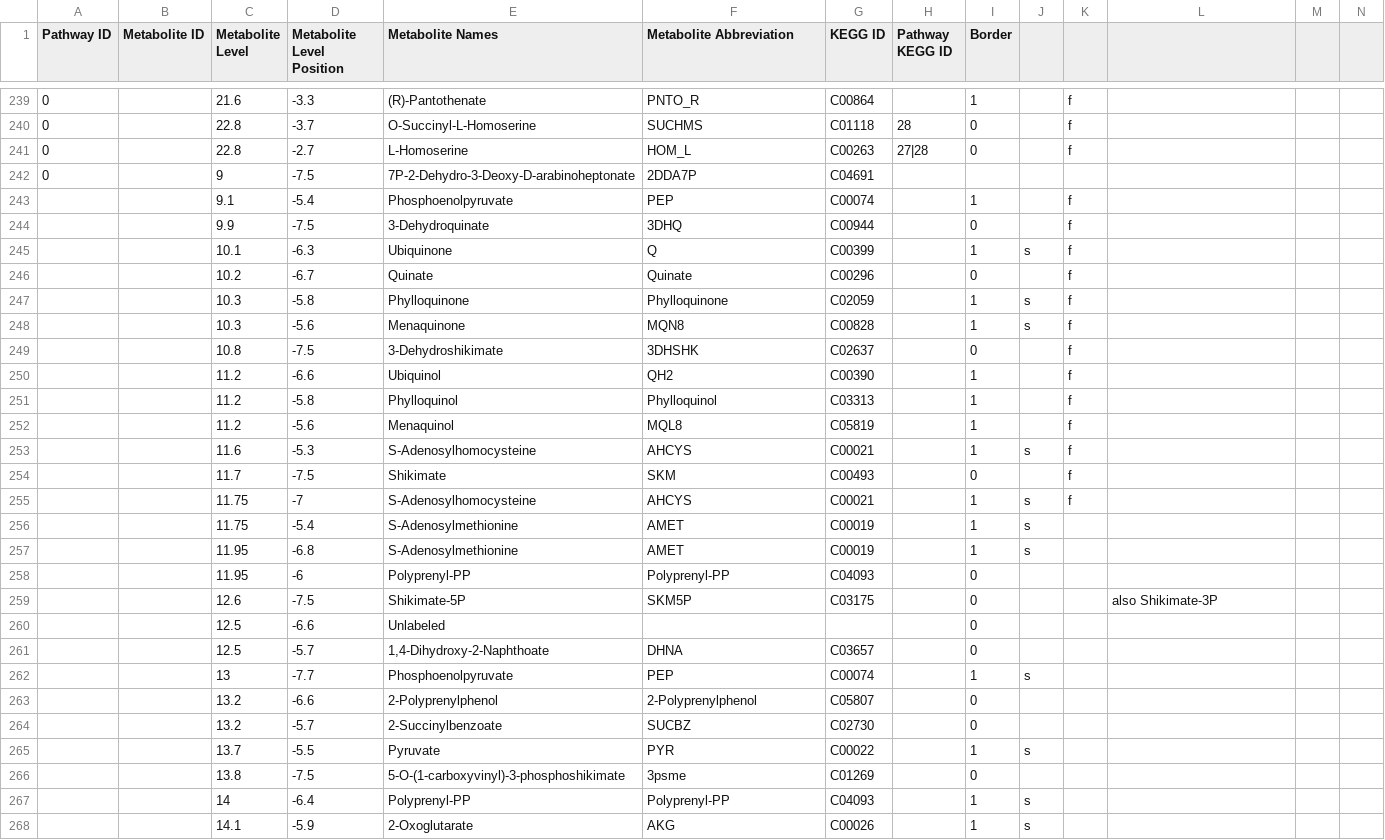
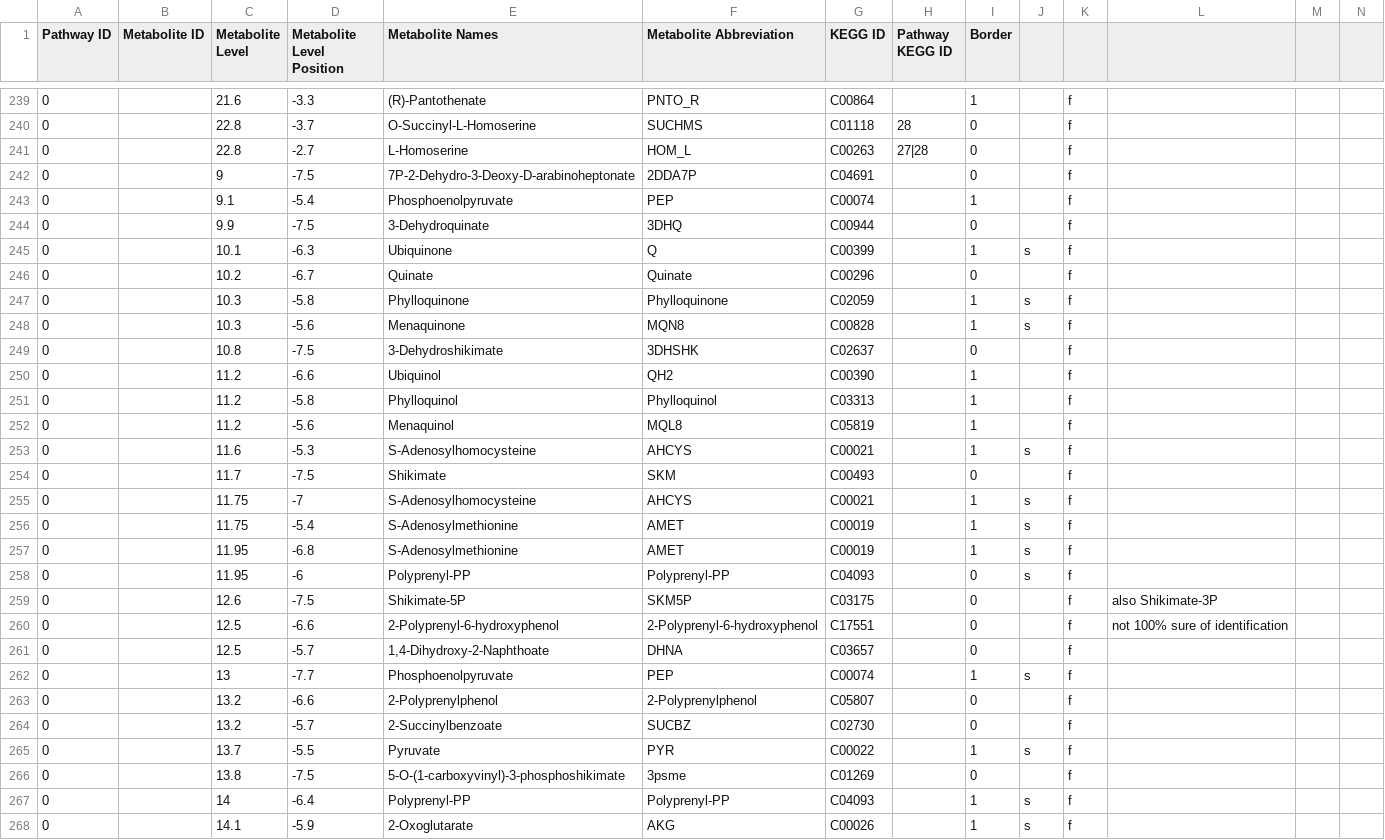
Before and after one commit to jimkell/mostSandbox, a CSV file: etc/visualization/pathway_metabolite_positions-master1.csv, drawn as a sheet; only a part is shown, gaps mark what is left out; removed rows and columns are numbered as before the commit, all else as after; rows hold the shown columns only; the diff covers the shown part only; the diff names each change by its address in the sheet, - before the commit and + after, or states it on an @@ line.

```diff
--- a/etc/visualization/pathway_metabolite_positions-master1.csv
+++ b/etc/visualization/pathway_metabolite_positions-master1.csv
-I242 (Border): (empty)
+I242 (Border): 0
-K242: (empty)
+K242: f
-A243:A259 (Pathway ID): (empty)
+A243:A259 (Pathway ID): 0
-K256:K259: (empty)
+K256:K259: f
-J258: (empty)
+J258: s
-row 260:  |  | 12.5 | -6.6 | Unlabeled |  |  |  | 0
+row 260: 0 |  | 12.5 | -6.6 | 2-Polyprenyl-6-hydroxyphenol | 2-Polyprenyl-6-hydroxyphenol | C17551 |  | 0 |  | f | not 100% sure of identification
-A261:A268 (Pathway ID): (empty)
+A261:A268 (Pathway ID): 0
-K261:K268: (empty)
+K261:K268: f
```
Also changed, not shown: 9 edited cells elsewhere in this file, etc/visualization/pathway_metabolite_positions1.csv.
